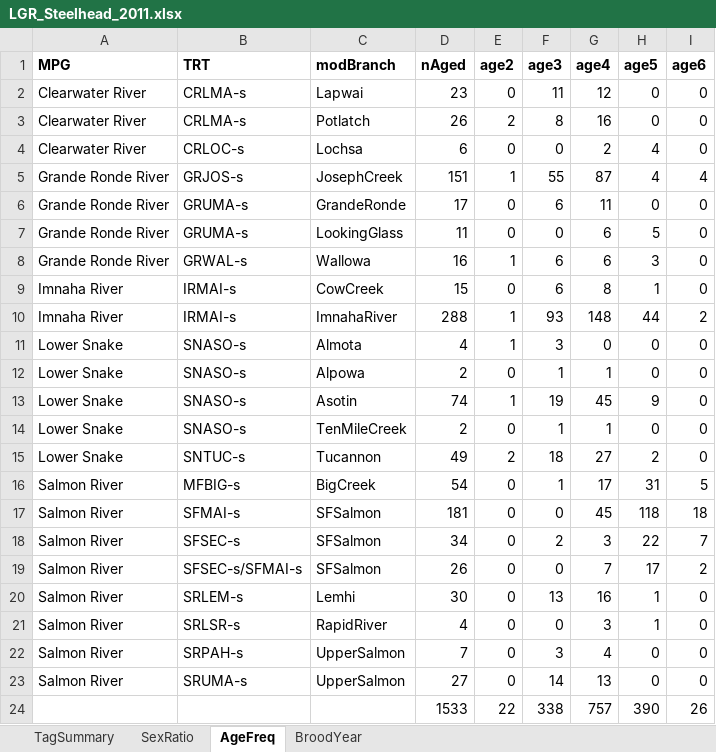
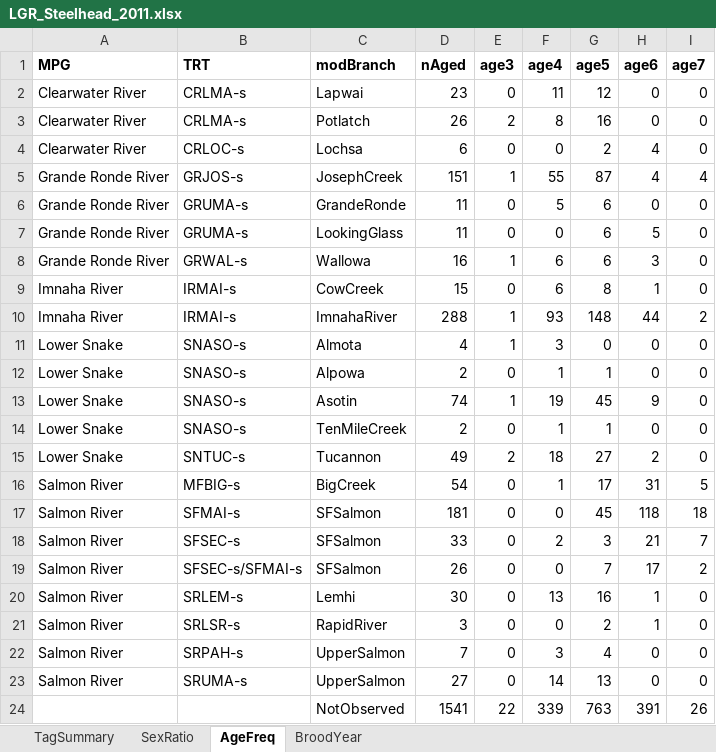
Before and after one commit to ryankinzer/SnakeBasinFishStatus, an Excel workbook: data/LifeHistoryData/LGR_Steelhead_2011.xlsx, sheet AgeFreq, drawn as a sheet; values as stored, in another font and other column widths than the file's, no borders; removed rows and columns are numbered as before the commit, all else as after; the diff names each change by its address in the sheet, - before the commit and + after, or states it on an @@ line.

```diff
--- a/data/LifeHistoryData/LGR_Steelhead_2011.xlsx (sheet AgeFreq)
+++ b/data/LifeHistoryData/LGR_Steelhead_2011.xlsx (sheet AgeFreq)
-E1: age2
+E1: age3
-F1: age3
+F1: age4
-G1: age4
+G1: age5
-H1: age5
+H1: age6
-I1: age6
+I1: age7
-D6 (nAged): 17
+D6 (nAged): 11
-F6 (age4): 6
+F6 (age4): 5
-G6 (age5): 11
+G6 (age5): 6
-D18 (nAged): 34
+D18 (nAged): 33
-H18 (age6): 22
+H18 (age6): 21
-D21 (nAged): 4
+D21 (nAged): 3
-G21 (age5): 3
+G21 (age5): 2
-row 24:  |  |  | 1533 | 22 | 338 | 757 | 390 | 26
+row 24:  |  | NotObserved | 1541 | 22 | 339 | 763 | 391 | 26
```
Also changed, not shown: sheet TagSummary, sheet BroodYear, sheet SexRatio, data/LifeHistoryData/LGR_Steelhead_2010.xlsx, data/LifeHistoryData/LGR_Steelhead_2012.xlsx, 7 other files.
